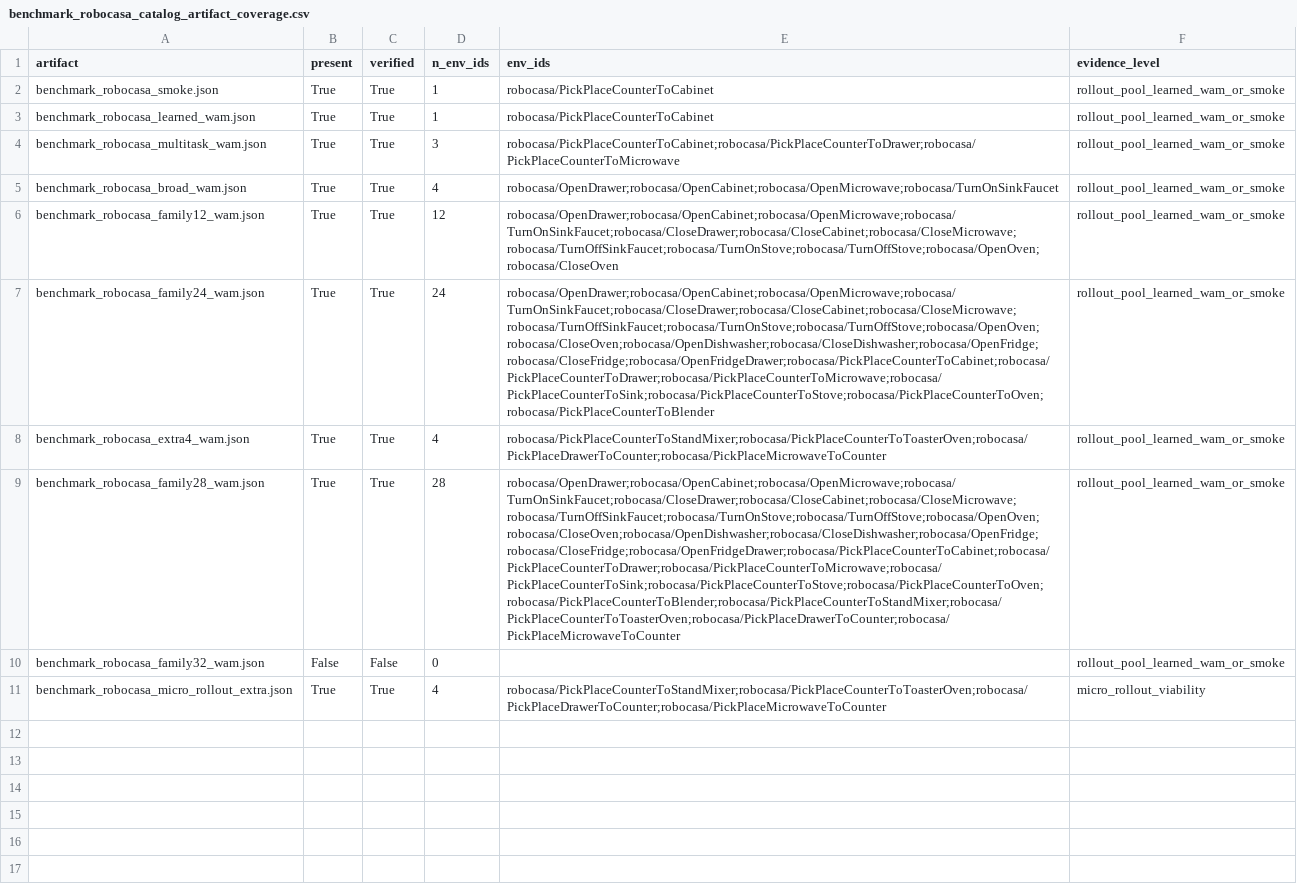
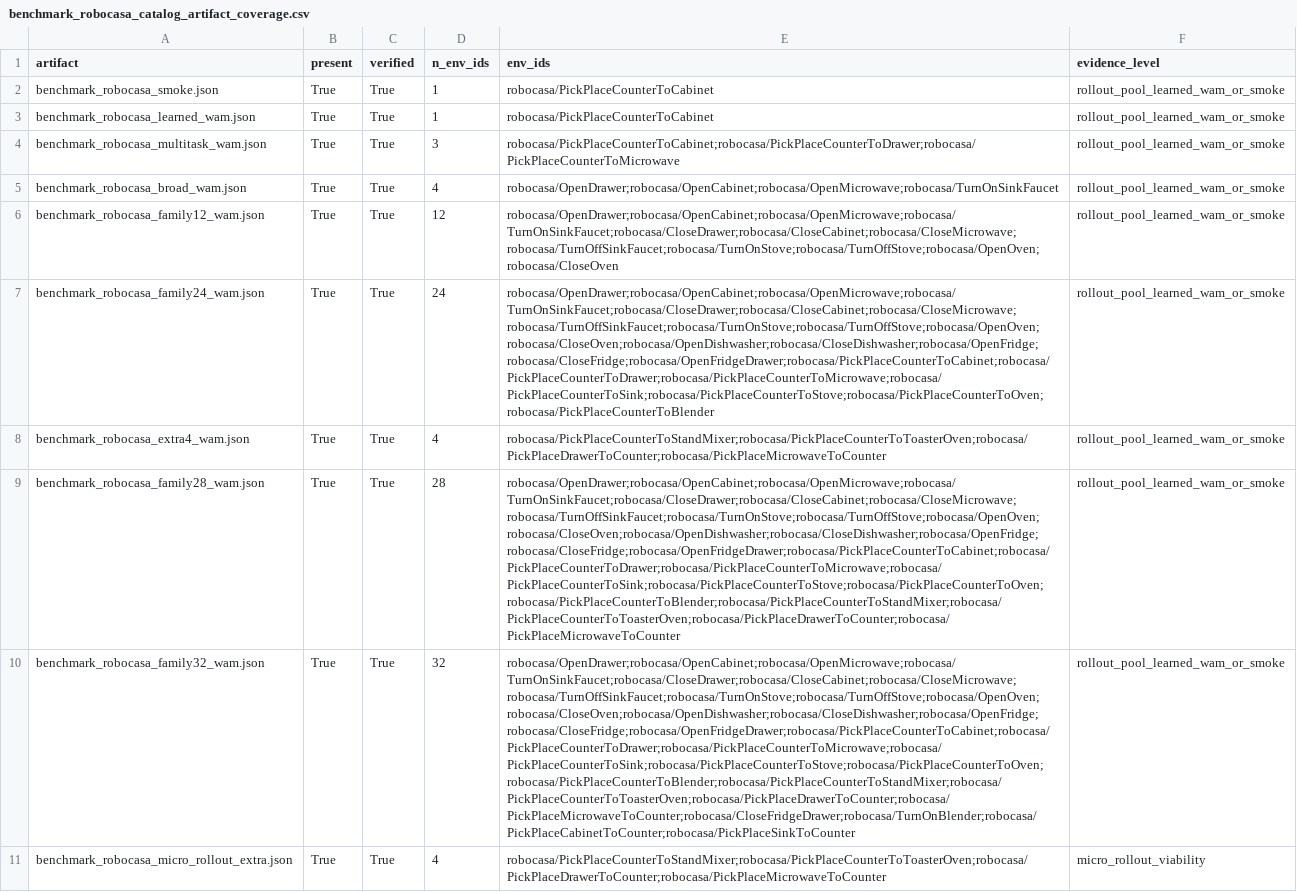
Before and after one commit to Jason-Wang313/best-of-n-wam, a CSV file: results/tables/benchmark_robocasa_catalog_artifact_coverage.csv, drawn as a sheet; the diff names each change by its address in the sheet, - before the commit and + after, or states it on an @@ line.

Commit message:
Add RoboCasa 32-task WAM benchmark artifact

```diff
--- a/results/tables/benchmark_robocasa_catalog_artifact_coverage.csv
+++ b/results/tables/benchmark_robocasa_catalog_artifact_coverage.csv
-B10 (present): False
+B10 (present): True
-C10 (verified): False
+C10 (verified): True
-D10 (n_env_ids): 0
+D10 (n_env_ids): 32
-E10 (env_ids): (empty)
+E10 (env_ids): robocasa/OpenDrawer;robocasa/OpenCabinet;robocasa/OpenMicrowave;robocasa/TurnOnSinkFaucet;robocasa/CloseDrawer;robocasa/CloseCabinet;robocasa/CloseMicrowave;robocasa/TurnOffSinkFaucet;robocasa/TurnOnStove;robocasa/TurnOffStove;robocasa/OpenOven;robocasa/CloseOven;robocasa/OpenDishwasher;robocasa/CloseDishwasher;robocasa/OpenFridge;robocasa/CloseFridge;robocasa/OpenFridgeDrawer;robocasa/PickPlaceCounterToCabinet;robocasa/PickPlaceCounterToDrawer;robocasa/PickPlaceCounterToMicrowave;robocasa/PickPlaceCounterToSink;robocasa/PickPlaceCounterToStove;robocasa/PickPlaceCounterToOven;robocasa/PickPlaceCounterToBlender;robocasa/PickPlaceCounterToStandMixer;robocasa/PickPlaceCounterToToasterOven;robocasa/PickPlaceDrawerToCounter;robocasa/PickPlaceMicrowaveToCounter;robocasa/CloseFridgeDrawer;robocasa/TurnOnBlender;robocasa/PickPlaceCabinetToCounter;robocasa/PickPlaceSinkToCounter
```
Also changed, not shown: results/tables/benchmark_robocasa_catalog_registry.csv, 26 other files.
